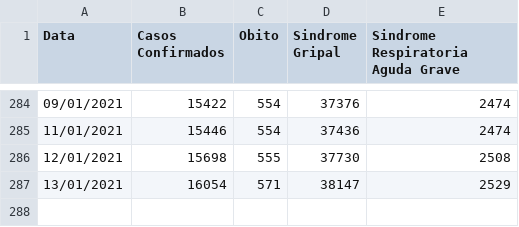
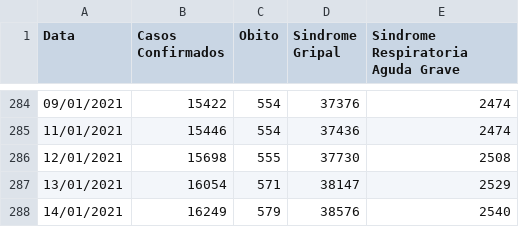
Before and after one commit to Lucas12j/Casos_Covid_Campos_dos_Goytacazes, a CSV file: Casos_Campos.csv, drawn as a sheet; only a part is shown, gaps mark what is left out.

Commit message:
qui 14 jan 2021 20:00:52 -03

```diff
--- a/Casos_Campos.csv
+++ b/Casos_Campos.csv
@@ -287 +287,2 @@ Data,Casos Confirmados,Obito,Sindrome Gripal,Sindrome Respiratoria Aguda Grave
 13/01/2021,16054,571,38147,2529
+14/01/2021,16249,579,38576,2540
```
